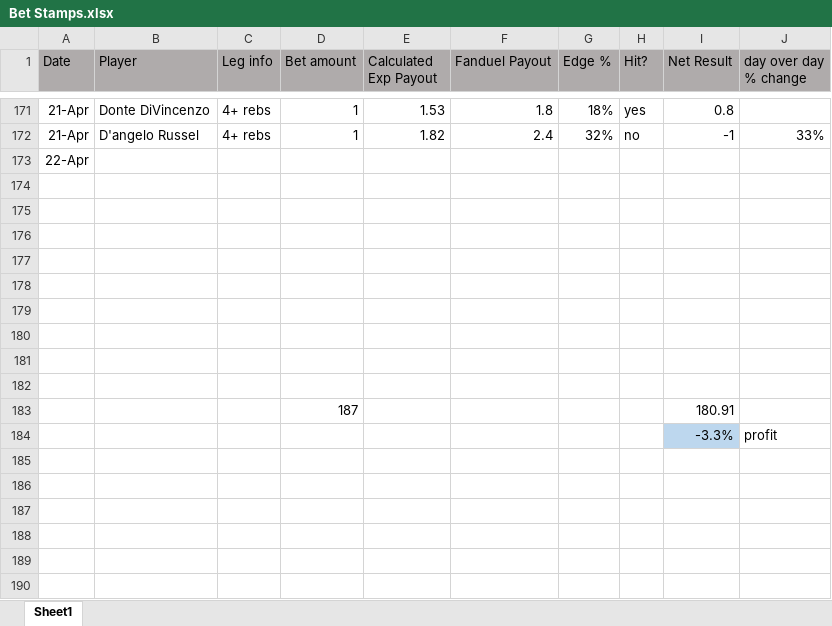
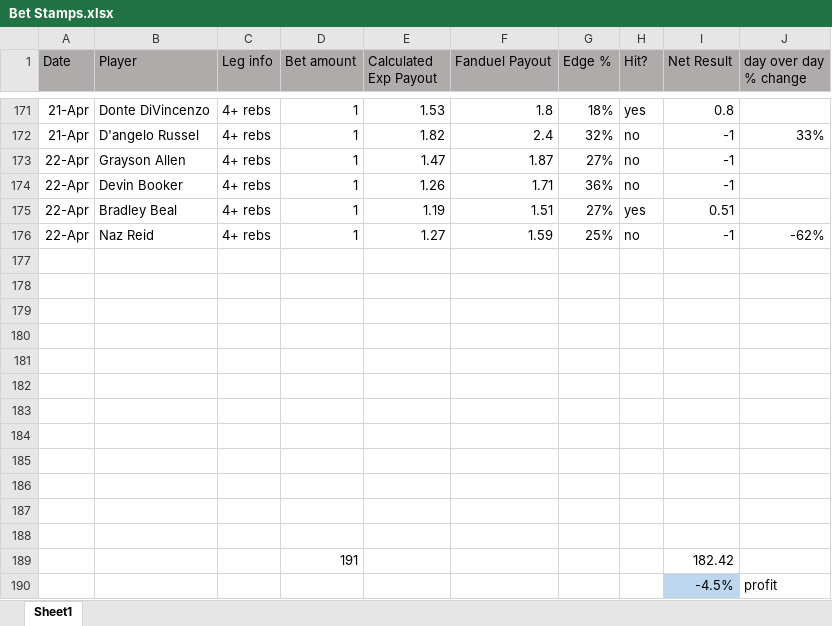
Before and after one commit to jami3lee887/beating-the-books, an Excel workbook: Bet Stamps.xlsx, sheet Sheet1, drawn as a sheet; only a part is shown, gaps mark what is left out; values as stored, in another font and other column widths than the file's, no borders; conditional formats not drawn; removed rows and columns are numbered as before the commit, all else as after; the diff names each change by its address in the sheet, - before the commit and + after, or states it on an @@ line.

```diff
--- a/Bet Stamps.xlsx (sheet Sheet1)
+++ b/Bet Stamps.xlsx (sheet Sheet1)
-row 173: 22-Apr
+row 173: 22-Apr | Grayson Allen | 4+ rebs | 1 | 1.47 | 1.87 | 27% | no | -1
+row 174: 22-Apr | Devin Booker | 4+ rebs | 1 | 1.26 | 1.71 | 36% | no | -1
+row 175: 22-Apr | Bradley Beal | 4+ rebs | 1 | 1.19 | 1.51 | 27% | yes | 0.51
+row 176: 22-Apr | Naz Reid | 4+ rebs | 1 | 1.27 | 1.59 | 25% | no | -1 | -62%
-row 186:  |  |  | 187 |  |  |  |  | 180.91
+row 186: (empty)
-row 187:  |  |  |  |  |  |  |  | -3.3% | profit
+row 187: (empty)
-I187 fill: #BDD7EE
+I187 fill: none
+row 188: (empty)
+row 189:  |  |  | 191 |  |  |  |  | 182.42
+row 190:  |  |  |  |  |  |  |  | -4.5% | profit
```
Also changed, not shown: 5 other files.
